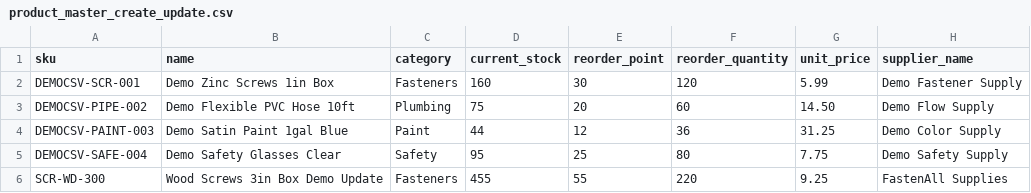
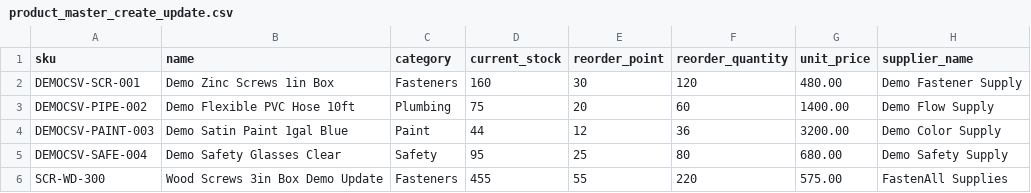
Before and after one commit to ShanushkiBodhinayaka/PUSL-3190, a CSV file: hardware-inventory/demo-csv/product_master_create_update.csv, drawn as a sheet.

```diff
--- a/hardware-inventory/demo-csv/product_master_create_update.csv
+++ b/hardware-inventory/demo-csv/product_master_create_update.csv
@@ -1,6 +1,6 @@
 sku,name,category,current_stock,reorder_point,reorder_quantity,unit_price,supplier_name
-DEMOCSV-SCR-001,Demo Zinc Screws 1in Box,Fasteners,160,30,120,5.99,Demo Fastener Supply
-DEMOCSV-PIPE-002,Demo Flexible PVC Hose 10ft,Plumbing,75,20,60,14.50,Demo Flow Supply
-DEMOCSV-PAINT-003,Demo Satin Paint 1gal Blue,Paint,44,12,36,31.25,Demo Color Supply
-DEMOCSV-SAFE-004,Demo Safety Glasses Clear,Safety,95,25,80,7.75,Demo Safety Supply
-SCR-WD-300,Wood Screws 3in Box Demo Update,Fasteners,455,55,220,9.25,FastenAll Supplies
+DEMOCSV-SCR-001,Demo Zinc Screws 1in Box,Fasteners,160,30,120,480.00,Demo Fastener Supply
+DEMOCSV-PIPE-002,Demo Flexible PVC Hose 10ft,Plumbing,75,20,60,1400.00,Demo Flow Supply
+DEMOCSV-PAINT-003,Demo Satin Paint 1gal Blue,Paint,44,12,36,3200.00,Demo Color Supply
+DEMOCSV-SAFE-004,Demo Safety Glasses Clear,Safety,95,25,80,680.00,Demo Safety Supply
+SCR-WD-300,Wood Screws 3in Box Demo Update,Fasteners,455,55,220,575.00,FastenAll Supplies
```
Also changed, not shown: hardware-inventory/demo-csv/product_master_create_only.csv, hardware-inventory/demo-csv/product_master_update_details.csv, 33 other files.
